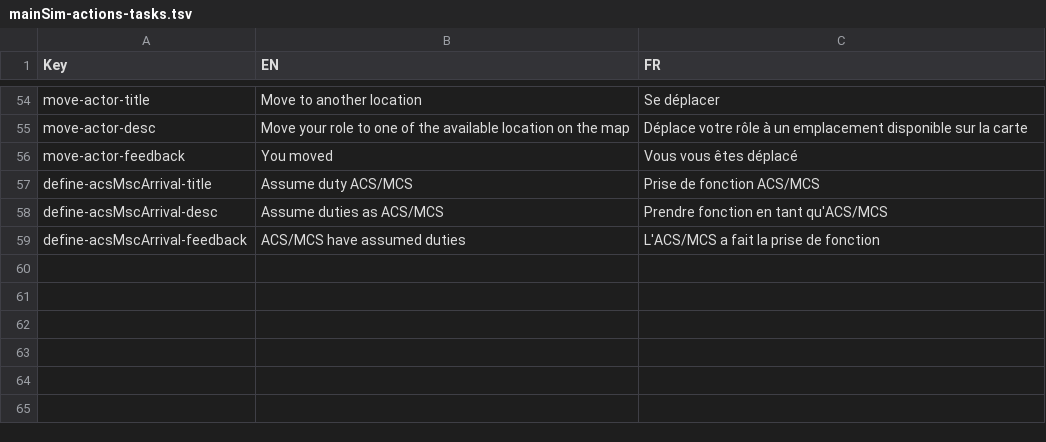
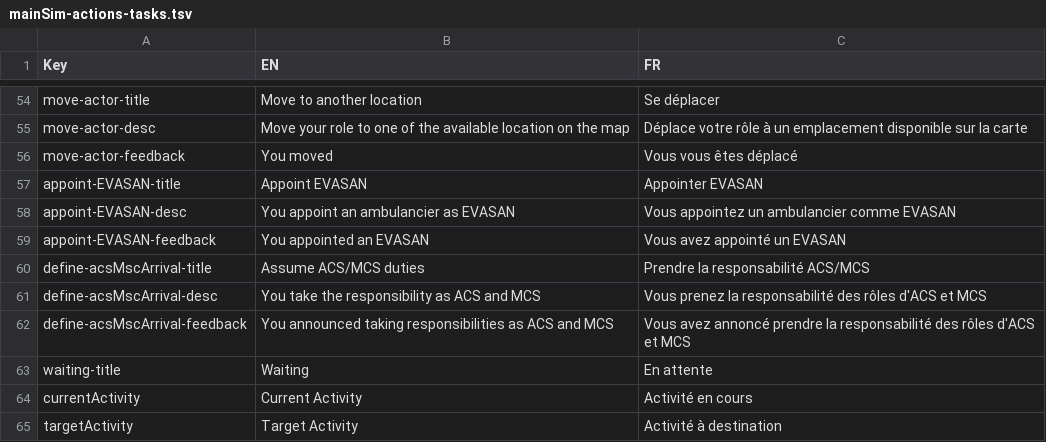
Before and after one commit to Heigvd/mimms, a TSV file: gameModel/files/translations/mainSim-actions-tasks.tsv, drawn as a sheet; only a part is shown, gaps mark what is left out; addresses are those after the commit; the diff names each change by its address in the sheet, - before the commit and + after, or states it on an @@ line.

Commit message:
MIM-129 - resources management - translations and fixes

```diff
--- a/gameModel/files/translations/mainSim-actions-tasks.tsv
+++ b/gameModel/files/translations/mainSim-actions-tasks.tsv
+row 57: appoint-EVASAN-title | Appoint EVASAN | Appointer EVASAN
+row 58: appoint-EVASAN-desc | You appoint an ambulancier as EVASAN | Vous appointez un ambulancier comme EVASAN
+row 59: appoint-EVASAN-feedback | You appointed an EVASAN | Vous avez appointé un EVASAN
-B60 (EN): Assume duty ACS/MCS
+B60 (EN): Assume ACS/MCS duties
-C60 (FR): Prise de fonction ACS/MCS
+C60 (FR): Prendre la responsabilité ACS/MCS
-B61 (EN): Assume duties as ACS/MCS
+B61 (EN): You take the responsibility as ACS and MCS
-C61 (FR): Prendre fonction en tant qu'ACS/MCS
+C61 (FR): Vous prenez la responsabilité des rôles d'ACS et MCS
-B62 (EN): ACS/MCS have assumed duties
+B62 (EN): You announced taking responsibilities as ACS and MCS
-C62 (FR): L'ACS/MCS a fait la prise de fonction
+C62 (FR): Vous avez annoncé prendre la responsabilité des rôles d'ACS et MCS
+row 63: waiting-title | Waiting | En attente
+row 64: currentActivity | Current Activity | Activité en cours
+row 65: targetActivity | Target Activity | Activité à destination
```
Also changed, not shown: gameModel/files/translations/mainSim-resources.tsv, 9 other files.
